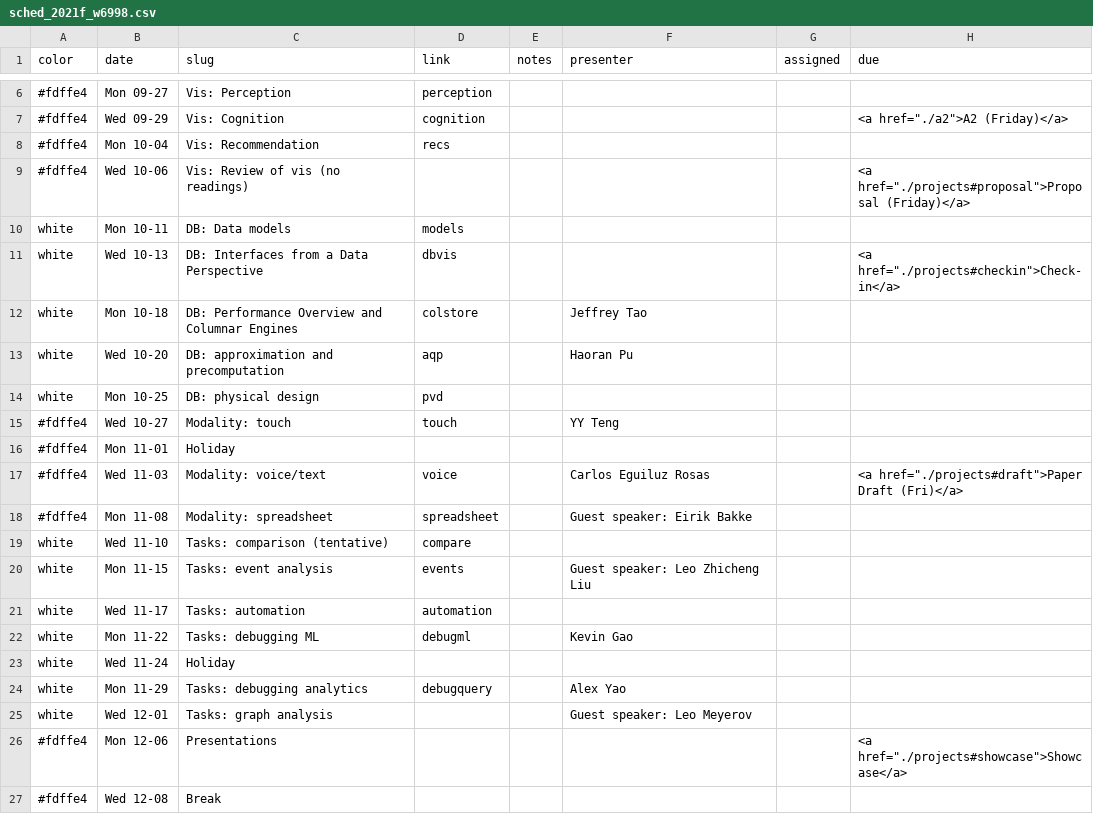
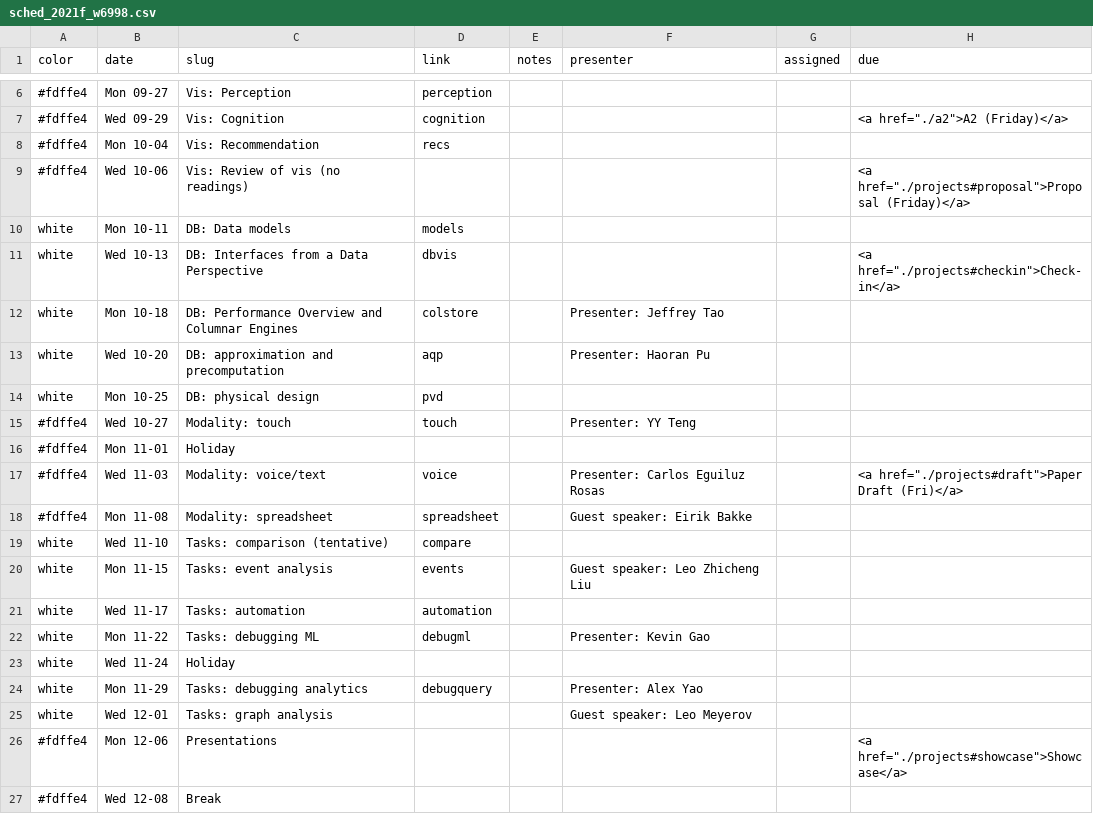
Before and after one commit to columbiaviz/columbiaviz.github.io, a CSV file: _data/sched_2021f_w6998.csv, drawn as a sheet; only a part is shown, gaps mark what is left out.

```diff
--- a/_data/sched_2021f_w6998.csv
+++ b/_data/sched_2021f_w6998.csv
@@ -11,8 +11,8 @@ white,Mon 10-11,DB: Data models,models,,,,
 white,Wed 10-13,DB: Interfaces from a Data Perspective,dbvis,,,,"<a href=""./projects#checkin"">Check-in</a>"
-white,Mon 10-18,DB: Performance Overview and Columnar Engines,colstore,,Jeffrey Tao,,
-white,Wed 10-20,DB: approximation and precomputation,aqp,,Haoran Pu,,
+white,Mon 10-18,DB: Performance Overview and Columnar Engines,colstore,,Presenter: Jeffrey Tao,,
+white,Wed 10-20,DB: approximation and precomputation,aqp,,Presenter: Haoran Pu,,
 white,Mon 10-25,DB: physical design,pvd,,,,
-#fdffe4,Wed 10-27,Modality: touch,touch,,YY Teng,,
+#fdffe4,Wed 10-27,Modality: touch,touch,,Presenter: YY Teng,,
 #fdffe4,Mon 11-01,Holiday,,,,,
-#fdffe4,Wed 11-03,Modality: voice/text,voice,,Carlos Eguiluz Rosas,,"<a href=""./projects#draft"">Paper Draft (Fri)</a>"
+#fdffe4,Wed 11-03,Modality: voice/text,voice,,Presenter: Carlos Eguiluz Rosas,,"<a href=""./projects#draft"">Paper Draft (Fri)</a>"
 #fdffe4,Mon 11-08,Modality: spreadsheet,spreadsheet,,Guest speaker: Eirik Bakke,,
@@ -21,5 +21,5 @@ white,Mon 11-15,Tasks: event analysis,events,,Guest speaker: Leo Zhicheng Liu,,
 white,Wed 11-17,Tasks: automation,automation,,,,
-white,Mon 11-22,Tasks: debugging ML,debugml,,Kevin Gao,,
+white,Mon 11-22,Tasks: debugging ML,debugml,,Presenter: Kevin Gao,,
 white,Wed 11-24,Holiday,,,,,
-white,Mon 11-29,Tasks: debugging analytics,debugquery,,Alex Yao,,
+white,Mon 11-29,Tasks: debugging analytics,debugquery,,Presenter: Alex Yao,,
 white,Wed 12-01,Tasks: graph analysis,,,Guest speaker: Leo Meyerov,,
```
Also changed, not shown: 1 other file.
